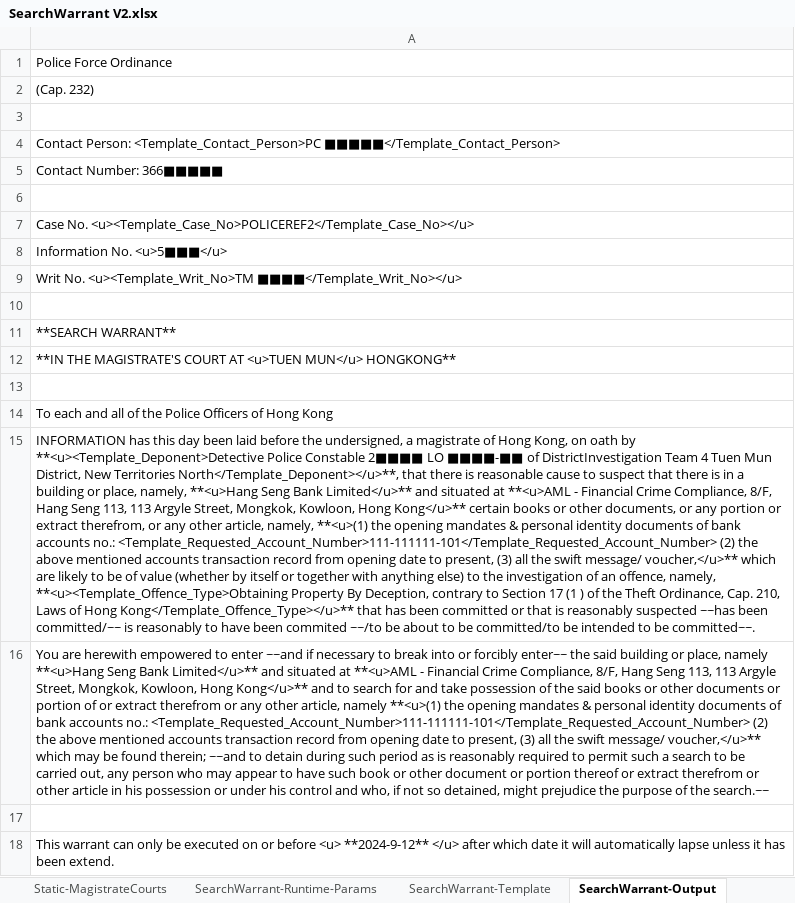
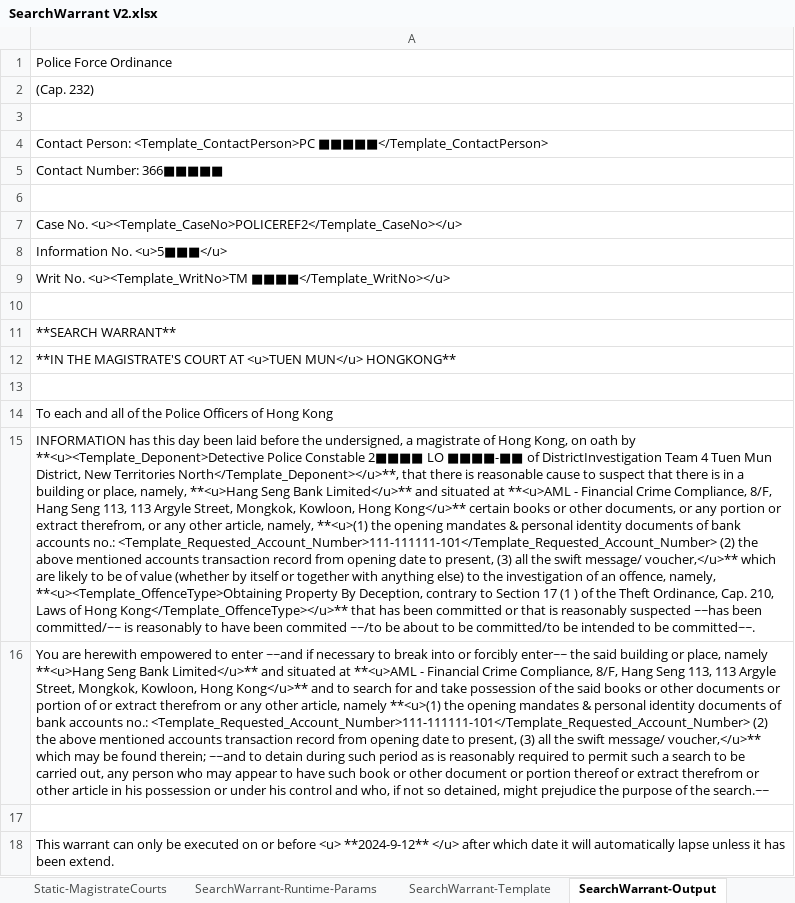
Before and after one commit to michaelfong2017/hase-scripts, an Excel workbook: Raw Input Data/Template V2/SearchWarrant V2.xlsx, sheet SearchWarrant-Output, drawn as a sheet; only a part is shown; values as stored, in another font and other column widths than the file's, no borders; the diff names each change by its address in the sheet, - before the commit and + after, or states it on an @@ line.

Commit message:
template tag combine same attribute without underscore

```diff
--- a/Raw Input Data/Template V2/SearchWarrant V2.xlsx (sheet SearchWarrant-Output)
+++ b/Raw Input Data/Template V2/SearchWarrant V2.xlsx (sheet SearchWarrant-Output)
-A4: Contact Person: <Template_Contact_Person>PC ■■■■■</Template_Contact_Person>
+A4: Contact Person: <Template_ContactPerson>PC ■■■■■</Template_ContactPerson>
-A7: Case No. <u><Template_Case_No>POLICEREF2</Template_Case_No></u>
+A7: Case No. <u><Template_CaseNo>POLICEREF2</Template_CaseNo></u>
-A9: Writ No. <u><Template_Writ_No>TM ■■■■</Template_Writ_No></u>
+A9: Writ No. <u><Template_WritNo>TM ■■■■</Template_WritNo></u>
-A15: …offence, namely, **<u><Template_Offence_Type>Obtaining Property By Deception, contrary to Section 17 (1 ) of the Theft Ordinance, Cap. 210, Laws of Hong Kong</Template_Offence_Type></u>** that has…
+A15: …offence, namely, **<u><Template_OffenceType>Obtaining Property By Deception, contrary to Section 17 (1 ) of the Theft Ordinance, Cap. 210, Laws of Hong Kong</Template_OffenceType></u>** that has…
```
Also changed, not shown: sheet SearchWarrant-Runtime-Params, 1 other file.
